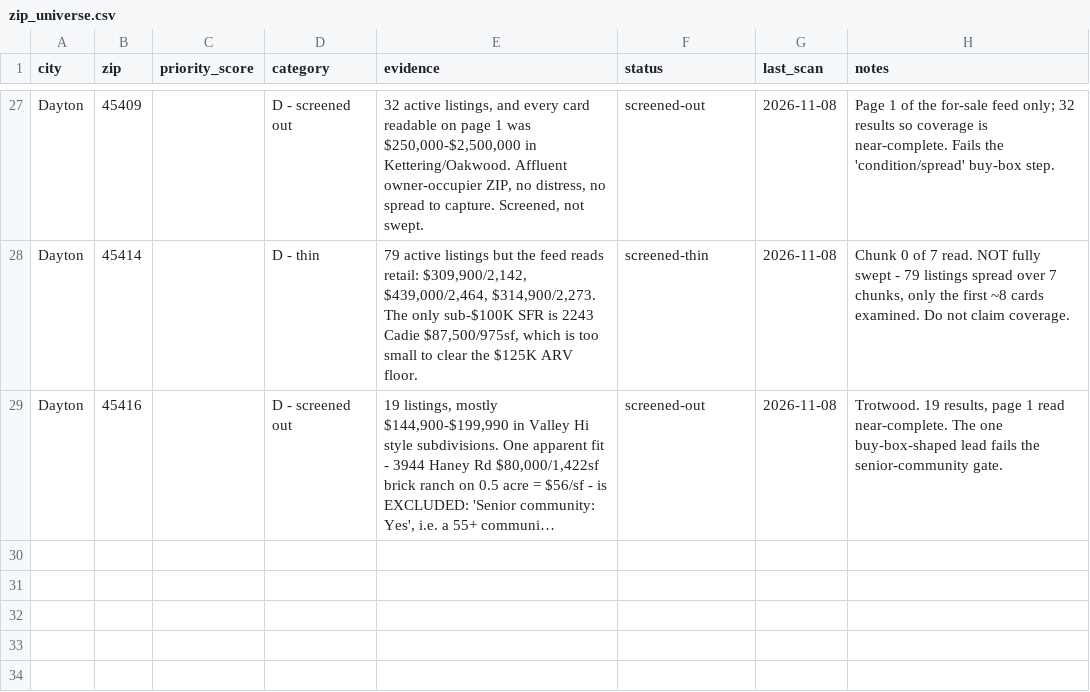
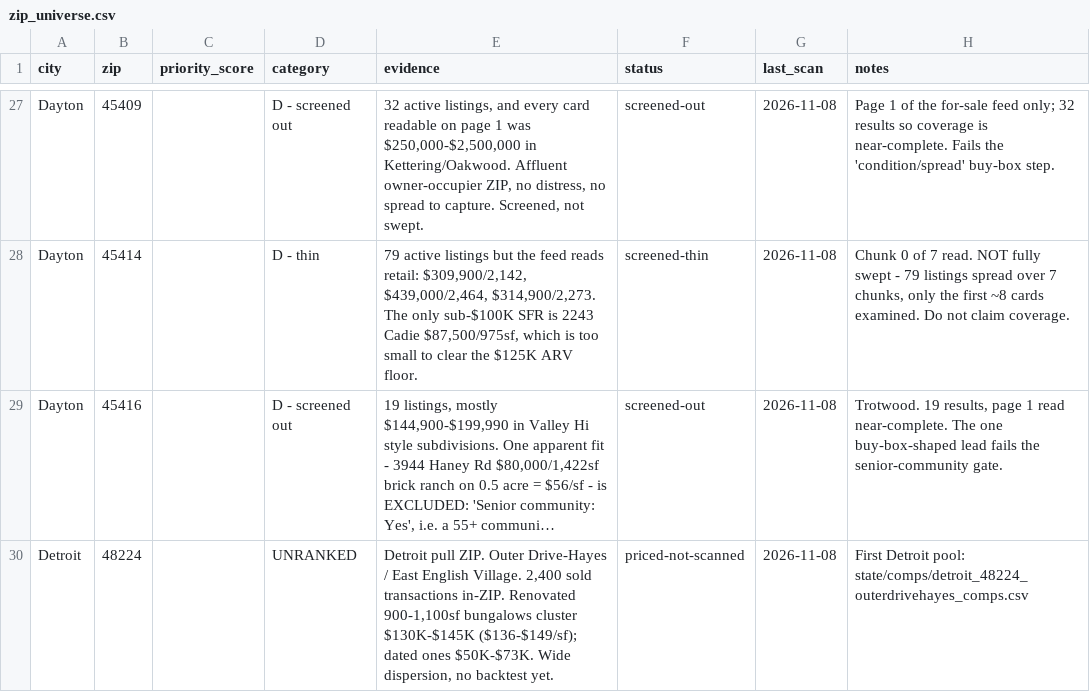
Before and after one commit to chidubemchinedu8-code/wholesale-realestate, a CSV file: assets/zip_universe.csv, drawn as a sheet; only a part is shown, gaps mark what is left out; long unchanged cells end in …; the diff names each change by its address in the sheet, - before the commit and + after, or states it on an @@ line.

```diff
--- a/assets/zip_universe.csv
+++ b/assets/zip_universe.csv
+row 30: Detroit | 48224 |  | UNRANKED | Detroit pull ZIP. Outer Drive-Hayes / East English Village. 2,400 sold transactions in-ZIP. Renovated 900-1,100sf bungalows cluster $130K-$145K ($136-$149/sf); dated ones $50K-$73K. Wide dispersion, no backtest yet. | priced-not-scanned | 2026-11-08 | First Detroit pool: state/comps/detroit_48224_outerdrivehayes_comps.csv
```
Also changed, not shown: state/property_ledger.csv, state/zip_ledger.csv, 3 other files.
